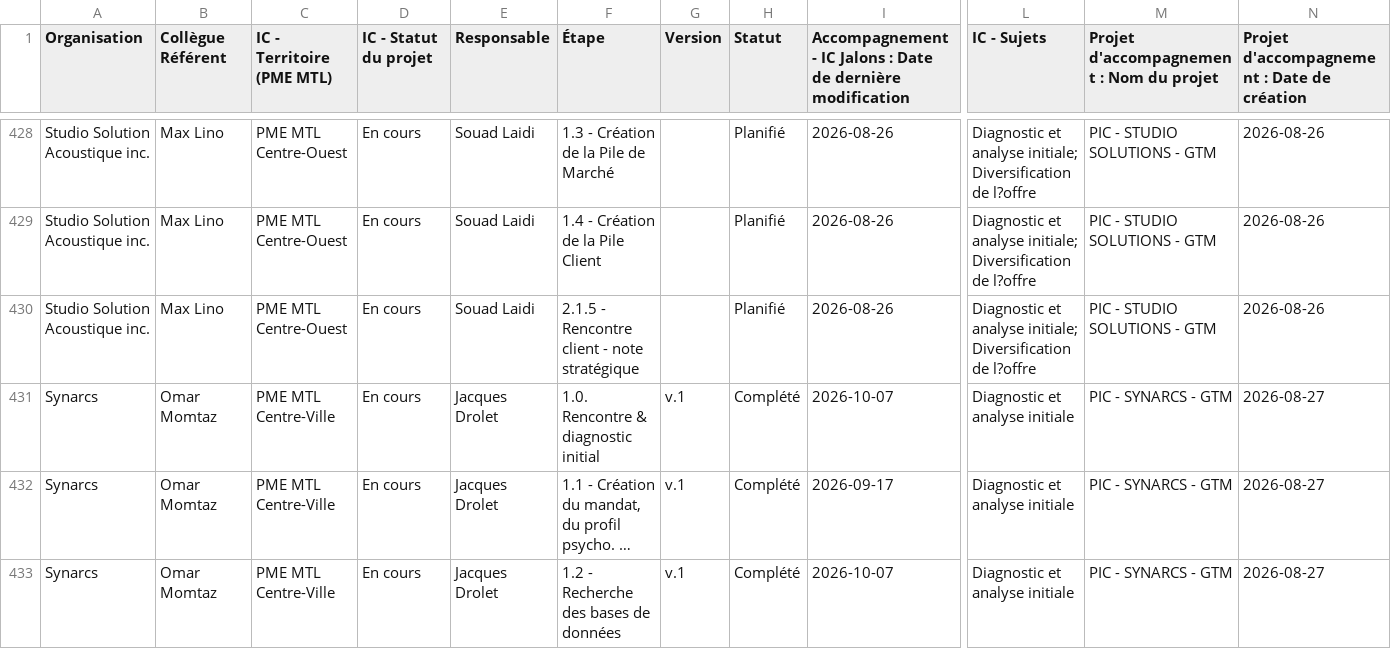
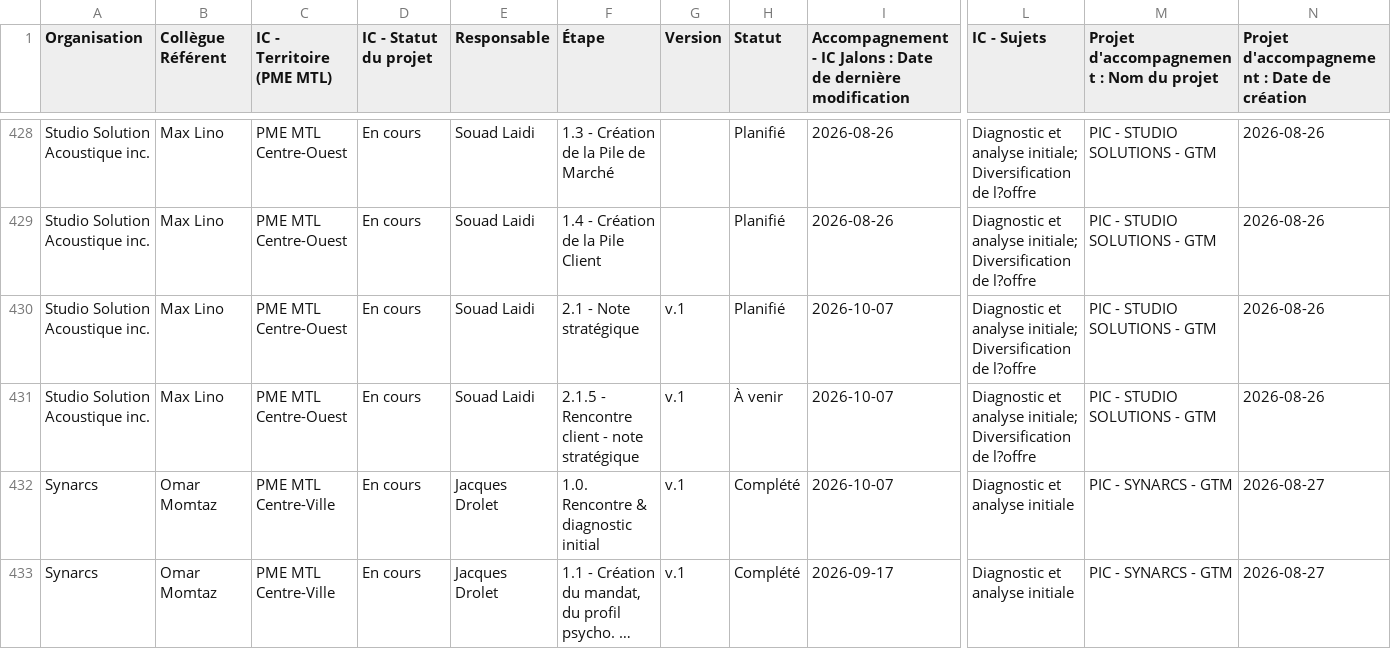
Before and after one commit to MagellanPIC/dossiers, a CSV file: data.csv, drawn as a sheet; only a part is shown, gaps mark what is left out; the shorter side is filled out with more unchanged rows; long unchanged cells end in …; rows hold the shown columns only; the diff names each change by its address in the sheet, - before the commit and + after, or states it on an @@ line.

Commit message:
Mise à jour data.csv - 2026-10-07

```diff
--- a/data.csv
+++ b/data.csv
-F430 (Étape): 2.1.5 - Rencontre client - note stratégique
+F430 (Étape): 2.1 - Note stratégique
-G430 (Version): (empty)
+G430 (Version): v.1
-I430: 2026-08-26
+I430: 2026-10-07
+row 431: Studio Solution Acoustique inc. | Max Lino | PME MTL Centre-Ouest | En cours | Souad Laidi | 2.1.5 - Rencontre client - note stratégique | v.1 | À venir | 2026-10-07 | Diagnostic et analyse initiale; Diversification de l?offre | PIC - STUDIO SOLUTIONS - GTM | 2026-08-26
```
